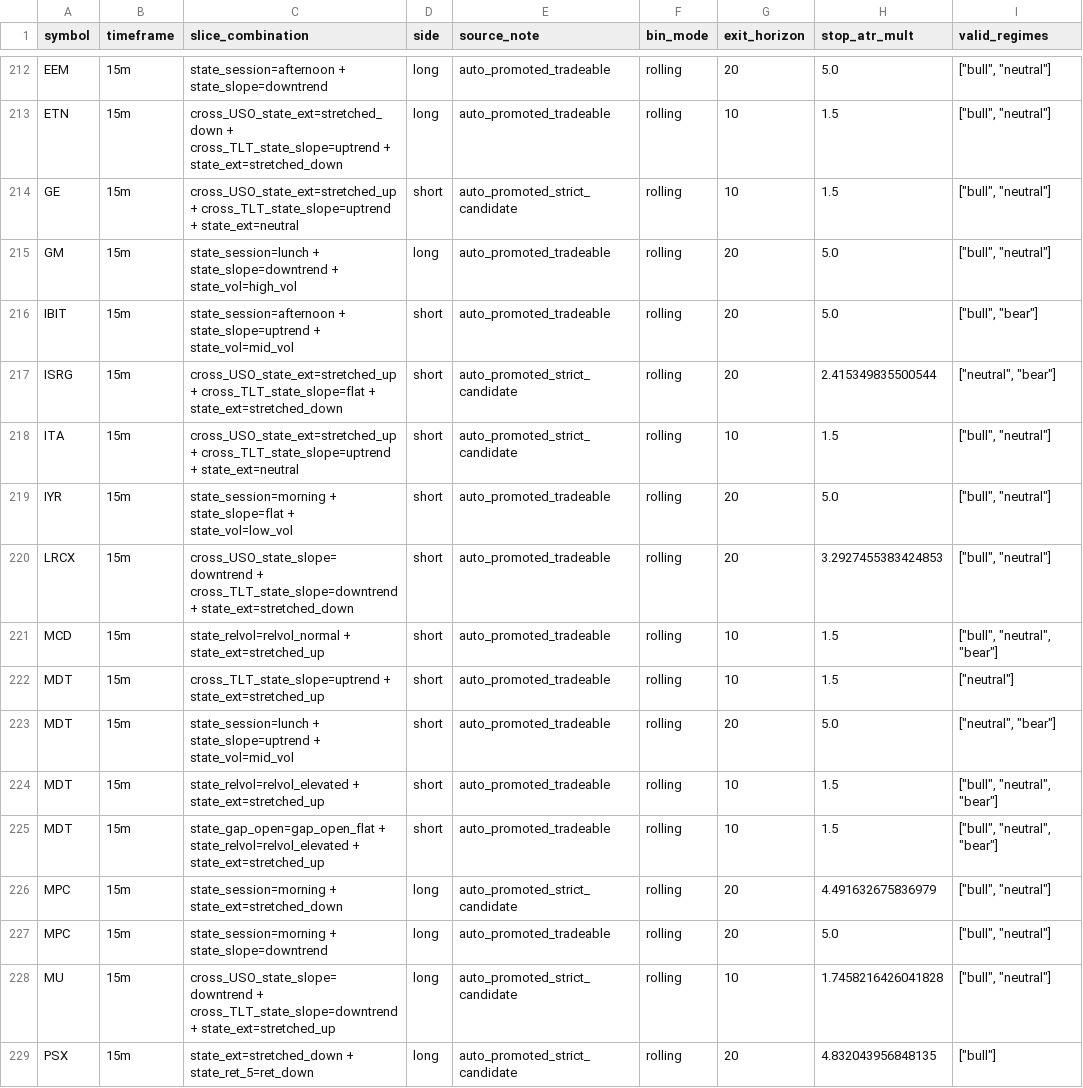
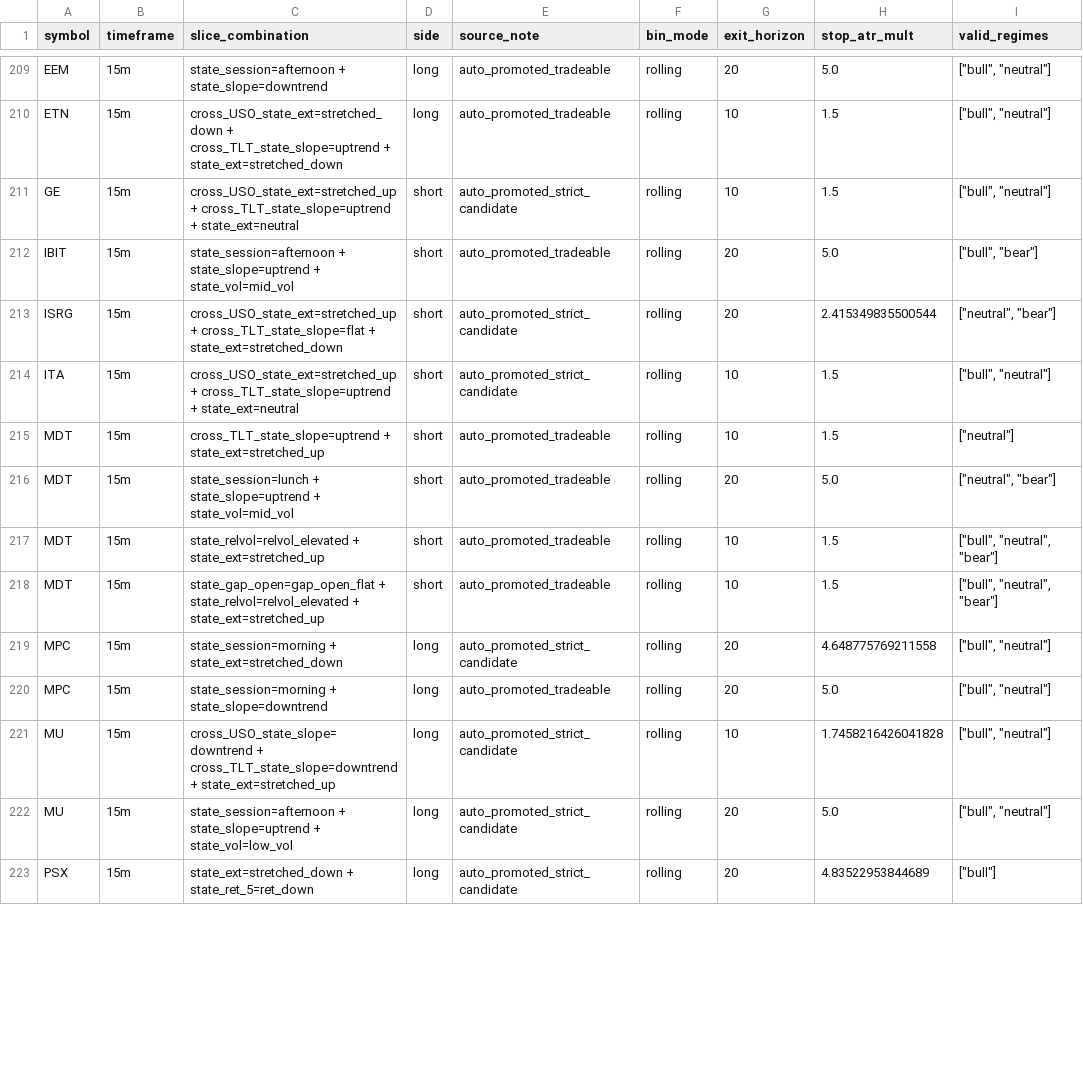
Before and after one commit to 6ixtyn9-sudo/Price, a CSV file: localdata/monitored_slices.csv, drawn as a sheet; only a part is shown, gaps mark what is left out; the diff covers the shown part only.

```diff
--- a/localdata/monitored_slices.csv
+++ b/localdata/monitored_slices.csv
@@ -214,3 +211,2 @@ ETN,15m,cross_USO_state_ext=stretched_down + cross_TLT_state_slope=uptrend + sta
 GE,15m,cross_USO_state_ext=stretched_up + cross_TLT_state_slope=uptrend + state_ext=neutral,short,auto_promoted_strict_candidate,rolling,10,1.5,"[""bull"", ""neutral""]"
-GM,15m,state_session=lunch + state_slope=downtrend + state_vol=high_vol,long,auto_promoted_tradeable,rolling,20,5.0,"[""bull"", ""neutral""]"
 IBIT,15m,state_session=afternoon + state_slope=uptrend + state_vol=mid_vol,short,auto_promoted_tradeable,rolling,20,5.0,"[""bull"", ""bear""]"
@@ -218,5 +214,2 @@ ISRG,15m,cross_USO_state_ext=stretched_up + cross_TLT_state_slope=flat + state_e
 ITA,15m,cross_USO_state_ext=stretched_up + cross_TLT_state_slope=uptrend + state_ext=neutral,short,auto_promoted_strict_candidate,rolling,10,1.5,"[""bull"", ""neutral""]"
-IYR,15m,state_session=morning + state_slope=flat + state_vol=low_vol,short,auto_promoted_tradeable,rolling,20,5.0,"[""bull"", ""neutral""]"
-LRCX,15m,cross_USO_state_slope=downtrend + cross_TLT_state_slope=downtrend + state_ext=stretched_down,short,auto_promoted_tradeable,rolling,20,3.2927455383424853,"[""bull"", ""neutral""]"
-MCD,15m,state_relvol=relvol_normal + state_ext=stretched_up,short,auto_promoted_tradeable,rolling,10,1.5,"[""bull"", ""neutral"", ""bear""]"
 MDT,15m,cross_TLT_state_slope=uptrend + state_ext=stretched_up,short,auto_promoted_tradeable,rolling,10,1.5,"[""neutral""]"
@@ -225,5 +218,6 @@ MDT,15m,state_relvol=relvol_elevated + state_ext=stretched_up,short,auto_promote
 MDT,15m,state_gap_open=gap_open_flat + state_relvol=relvol_elevated + state_ext=stretched_up,short,auto_promoted_tradeable,rolling,10,1.5,"[""bull"", ""neutral"", ""bear""]"
-MPC,15m,state_session=morning + state_ext=stretched_down,long,auto_promoted_strict_candidate,rolling,20,4.491632675836979,"[""bull"", ""neutral""]"
+MPC,15m,state_session=morning + state_ext=stretched_down,long,auto_promoted_strict_candidate,rolling,20,4.648775769211558,"[""bull"", ""neutral""]"
 MPC,15m,state_session=morning + state_slope=downtrend,long,auto_promoted_tradeable,rolling,20,5.0,"[""bull"", ""neutral""]"
 MU,15m,cross_USO_state_slope=downtrend + cross_TLT_state_slope=downtrend + state_ext=stretched_up,long,auto_promoted_strict_candidate,rolling,10,1.7458216426041828,"[""bull"", ""neutral""]"
-PSX,15m,state_ext=stretched_down + state_ret_5=ret_down,long,auto_promoted_strict_candidate,rolling,20,4.832043956848135,"[""bull""]"
+MU,15m,state_session=afternoon + state_slope=uptrend + state_vol=low_vol,long,auto_promoted_strict_candidate,rolling,20,5.0,"[""bull"", ""neutral""]"
+PSX,15m,state_ext=stretched_down + state_ret_5=ret_down,long,auto_promoted_strict_candidate,rolling,20,4.83522953844689,"[""bull""]"
```
Also changed, not shown: 2 added rows, 6 removed rows, 2 moved rows and 17 edited cells elsewhere in this file, localdata/monitored_edge_metrics.csv, 3 other files.
